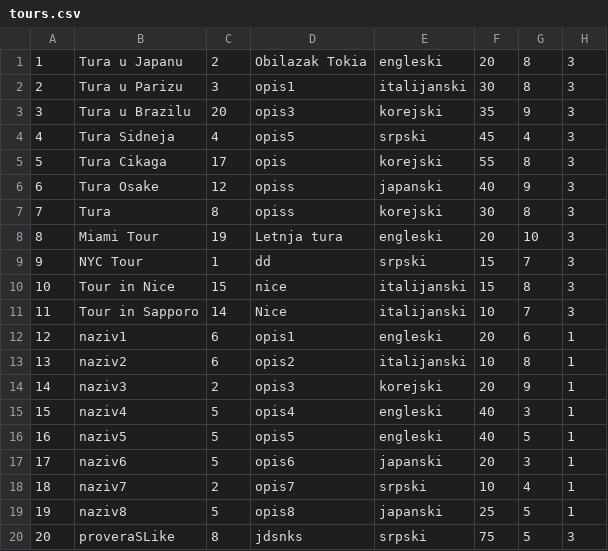
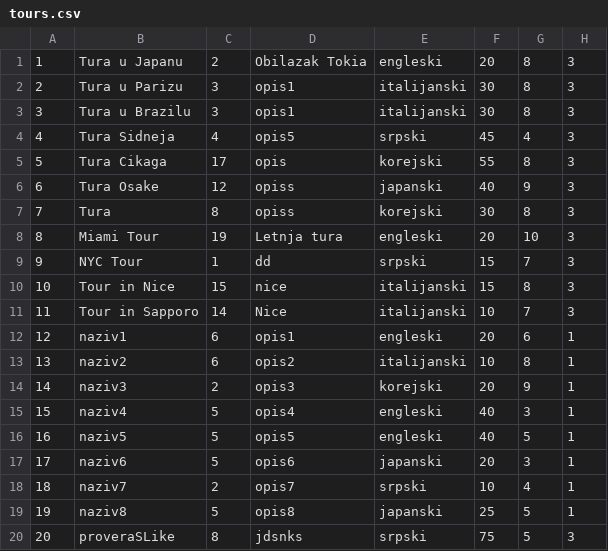
Before and after one commit to ayadjo/Grupa7_TimC, a CSV file: InitialProject/Resources/Data/tours.csv, drawn as a sheet.

```diff
--- a/InitialProject/Resources/Data/tours.csv
+++ b/InitialProject/Resources/Data/tours.csv
@@ -2,3 +2,3 @@
 2|Tura u Parizu|3|opis1|italijanski|30|8|3
-3|Tura u Brazilu|20|opis3|korejski|35|9|3
+3|Tura u Brazilu|3|opis1|italijanski|30|8|3
 4|Tura Sidneja|4|opis5|srpski|45|4|3
```
Also changed, not shown: InitialProject/Resources/Data/images.csv, InitialProject/Resources/Data/tourEvents.csv, 9 other files.
